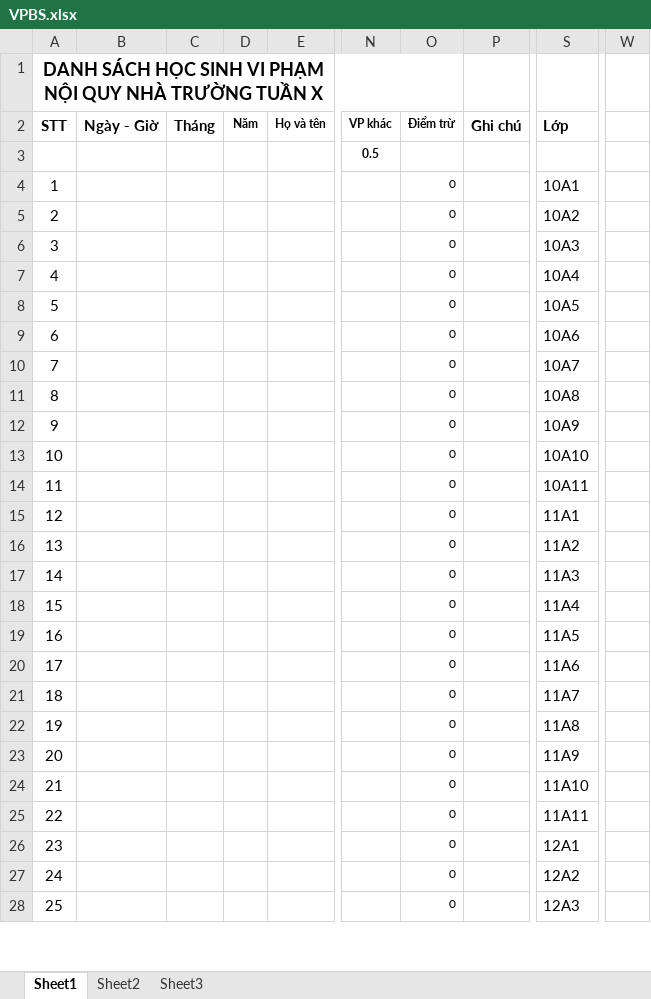
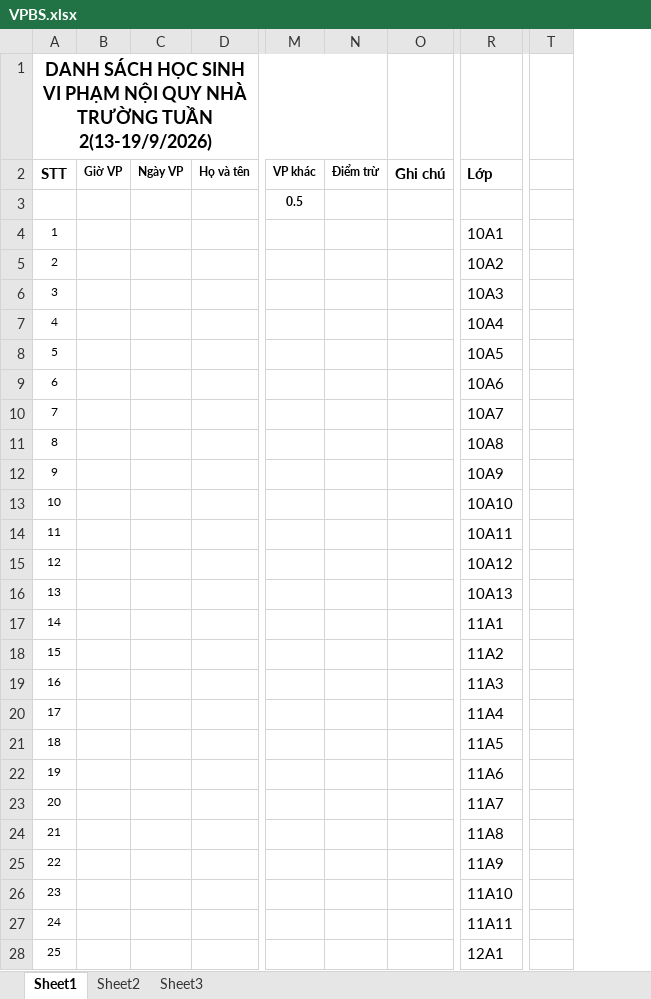
Before and after one commit to ubuntu2310fake/LG3-TVTL-QLNN-Web-Server, an Excel workbook: static/VPBS.xlsx, sheet Sheet1, drawn as a sheet; only a part is shown, gaps mark what is left out; values as stored, in another font and other column widths than the file's, no borders; charts and pictures not drawn; removed rows and columns are numbered as before the commit, all else as after; the diff covers the shown part only; the diff names each change by its address in the sheet, - before the commit and + after, or states it on an @@ line.

```diff
--- a/static/VPBS.xlsx (sheet Sheet1)
+++ b/static/VPBS.xlsx (sheet Sheet1)
-column B, row 2: Ngày - Giờ
-column C, row 2: Tháng
-column D, row 2: Năm
+column B, row 2: Giờ VP
+column C, row 2: Ngày VP
-column O, rows 2-28: Điểm trừ |  | 0 | 0 | 0 | 0 | 0 | 0 | 0 | 0 | 0 | 0 | 0 | 0 | 0 | 0 | 0 | 0 | 0 | 0 | 0 | 0 | 0 | 0 | 0 | 0 | 0
+column N, row 2: Điểm trừ
+column T, empty
-column W, empty
@@ column A renumbered between rows 1 and 50 @@
@@ A4:A28 text size: smaller @@
-R15: 11A1
+R15: 10A12
-R16: 11A2
+R16: 10A13
-R17: 11A3
+R17: 11A1
-R18: 11A4
+R18: 11A2
-R19: 11A5
+R19: 11A3
-R20: 11A6
+R20: 11A4
-R21: 11A7
+R21: 11A5
-R22: 11A8
+R22: 11A6
-R23: 11A9
+R23: 11A7
-R24: 11A10
+R24: 11A8
-R25: 11A11
+R25: 11A9
-R26: 12A1
+R26: 11A10
-R27: 12A2
+R27: 11A11
-R28: 12A3
+R28: 12A1
```
Also changed, not shown: other rows of this sheet, formulas that keep their value, charts or pictures, 35 other files.
